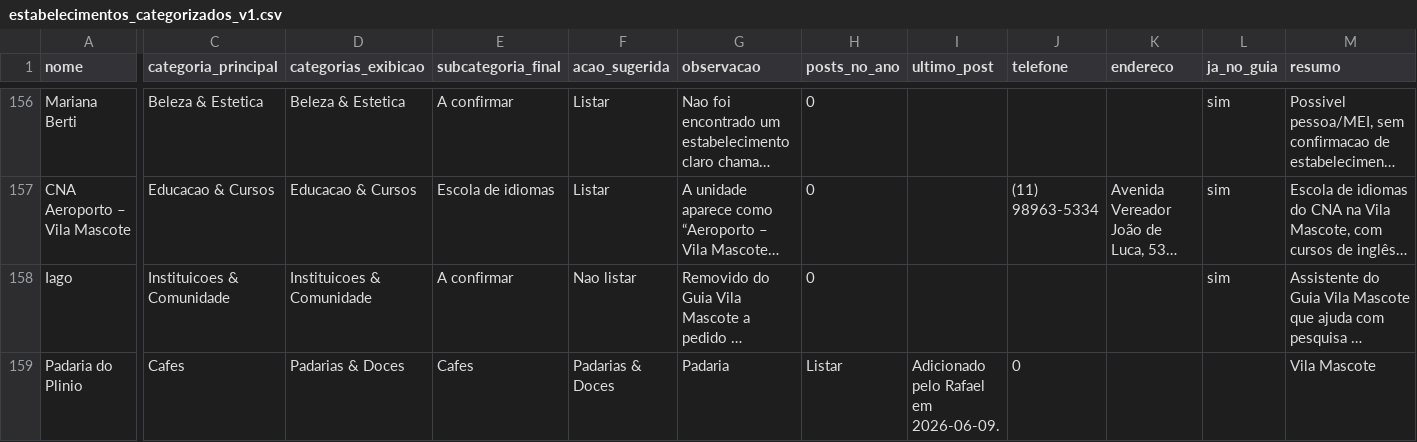
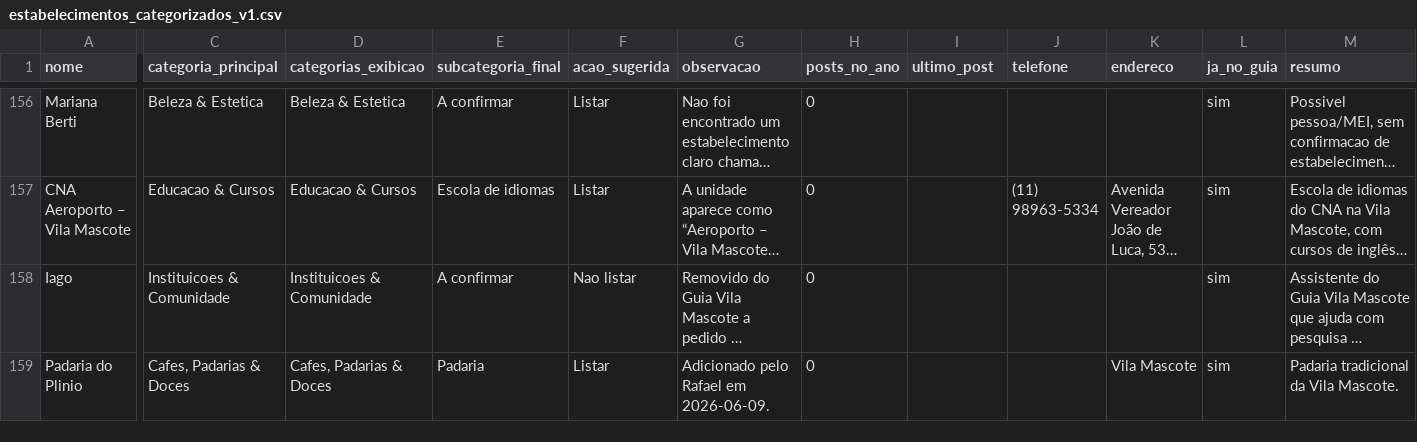
Before and after one commit to criatixagencia-collab/guia-vila-mascote, a CSV file: CATEGORIZACAO/estabelecimentos_categorizados_v1.csv, drawn as a sheet; only a part is shown, gaps mark what is left out; long unchanged cells end in …; the diff covers the shown part only; the diff names each change by its address in the sheet, - before the commit and + after, or states it on an @@ line.

Commit message:
Corrige linha da Padaria do Plinio no CSV (escapamento de virgulas) e regenera dados.js (137 registros)

```diff
--- a/CATEGORIZACAO/estabelecimentos_categorizados_v1.csv
+++ b/CATEGORIZACAO/estabelecimentos_categorizados_v1.csv
-C159 (categoria_principal): Cafes
+C159 (categoria_principal): Cafes, Padarias & Doces
-D159 (categorias_exibicao): Padarias & Doces
+D159 (categorias_exibicao): Cafes, Padarias & Doces
-E159 (subcategoria_final): Cafes
+E159 (subcategoria_final): Padaria
-F159 (acao_sugerida): Padarias & Doces
+F159 (acao_sugerida): Listar
-G159 (observacao): Padaria
+G159 (observacao): Adicionado pelo Rafael em 2026-06-09.
-H159 (posts_no_ano): Listar
+H159 (posts_no_ano): 0
-I159 (ultimo_post): Adicionado pelo Rafael em 2026-06-09.
+I159 (ultimo_post): (empty)
-J159 (telefone): 0
+J159 (telefone): (empty)
-K159 (endereco): (empty)
+K159 (endereco): Vila Mascote
-L159 (ja_no_guia): (empty)
+L159 (ja_no_guia): sim
-M159 (resumo): Vila Mascote
+M159 (resumo): Padaria tradicional da Vila Mascote.
```
Also changed, not shown: 2 edited cells elsewhere in this file, 1 other file.
